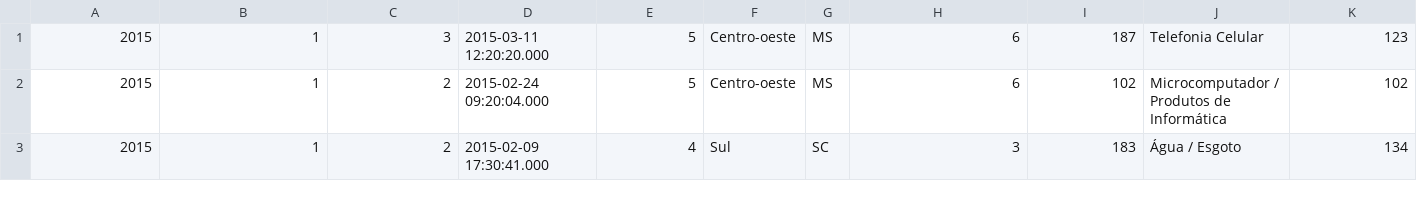
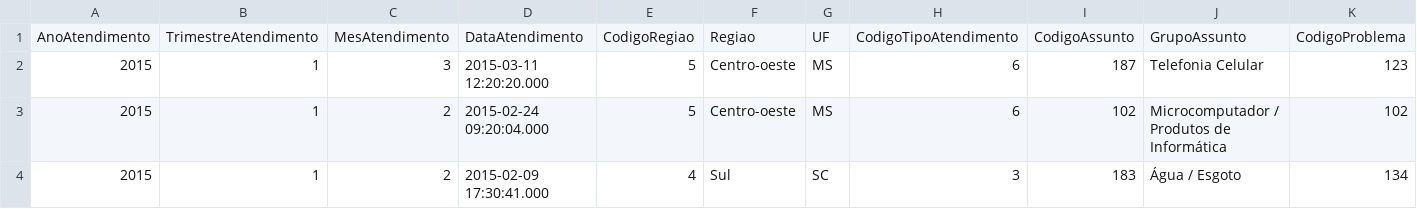
Before and after one commit to cristmelo/datavisProjetoFinal, a CSV file: Projeto Final/output_trim1_2015.csv, drawn as a sheet; only a part is shown; rows hold the shown columns only; the diff names each change by its address in the sheet, - before the commit and + after, or states it on an @@ line.

```diff
--- a/Projeto Final/output_trim1_2015.csv
+++ b/Projeto Final/output_trim1_2015.csv
+row 1: AnoAtendimento | TrimestreAtendimento | MesAtendimento | DataAtendimento | CodigoRegiao | Regiao | UF | CodigoTipoAtendimento | CodigoAssunto | GrupoAssunto | CodigoProblema
```
Also changed, not shown: 6 other files.
